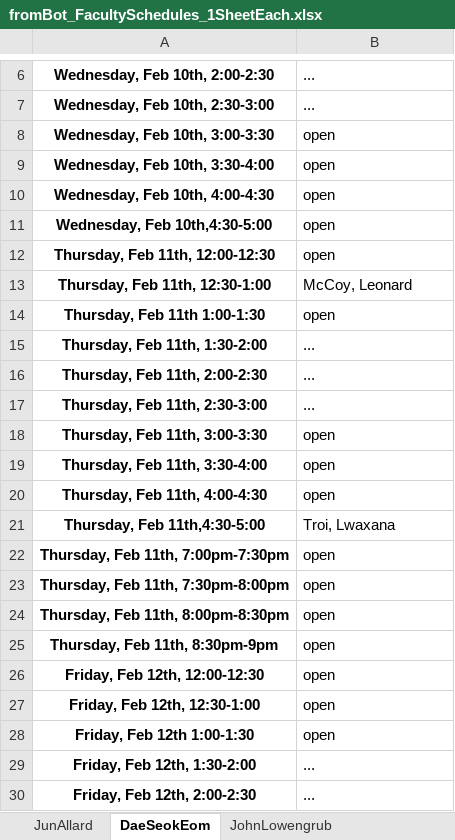
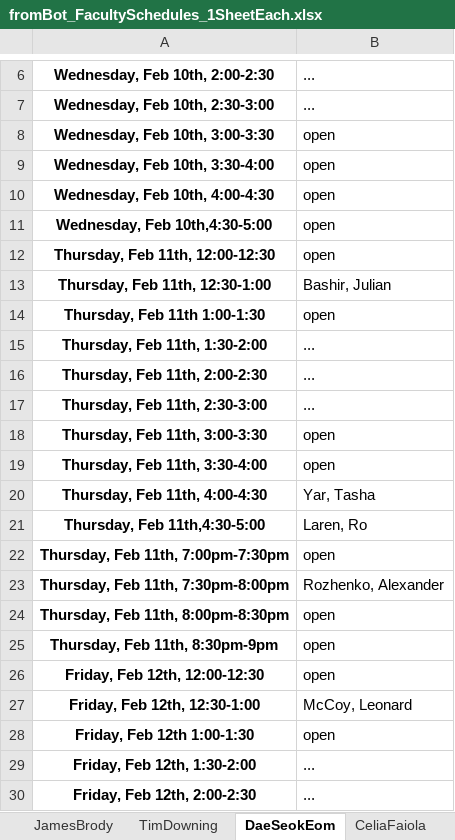
Before and after one commit to allardjun/interviewScheduler, an Excel workbook: RemoteYearBot/SampleData_RealAnon2020/fromBot_FacultySchedules_1SheetEach.xlsx, sheet DaeSeokEom, drawn as a sheet; only a part is shown, gaps mark what is left out; values as stored, in another font and other column widths than the file's, no borders; the diff names each change by its address in the sheet, - before the commit and + after, or states it on an @@ line.

```diff
--- a/RemoteYearBot/SampleData_RealAnon2020/fromBot_FacultySchedules_1SheetEach.xlsx (sheet DaeSeokEom)
+++ b/RemoteYearBot/SampleData_RealAnon2020/fromBot_FacultySchedules_1SheetEach.xlsx (sheet DaeSeokEom)
+sheet tab: TimDowning
+sheet tab: CeliaFaiola
-B13: McCoy, Leonard
+B13: Bashir, Julian
-B20: open
+B20: Yar, Tasha
-B21: Troi, Lwaxana
+B21: Laren, Ro
-B23: open
+B23: Rozhenko, Alexander
-B27: open
+B27: McCoy, Leonard
```
Also changed, not shown: sheet JamesBrody, sheet DominikWodarz, sheet JunAllard, sheet JohnLowengrub, sheet KevinThornton, sheet KyokoYokomori, 1 more sheet, other sheet tabs, RemoteYearBot/SampleData_RealAnon2020/fromBot_FacultySchedules.xlsx, RemoteYearBot/SampleData_RealAnon2020/fromBot_StudentSchedules.xlsx, 3 other files.
